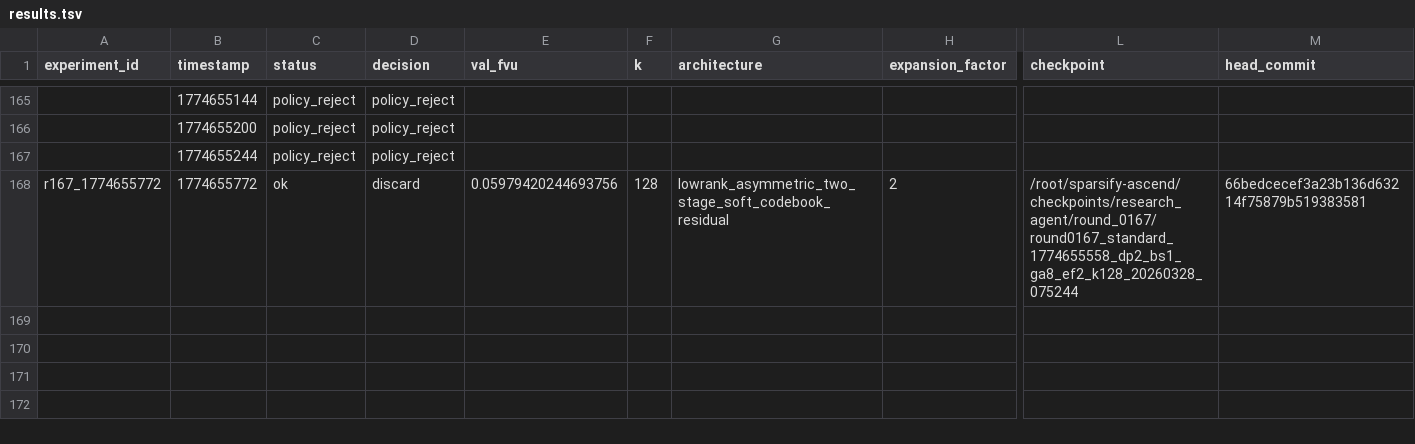
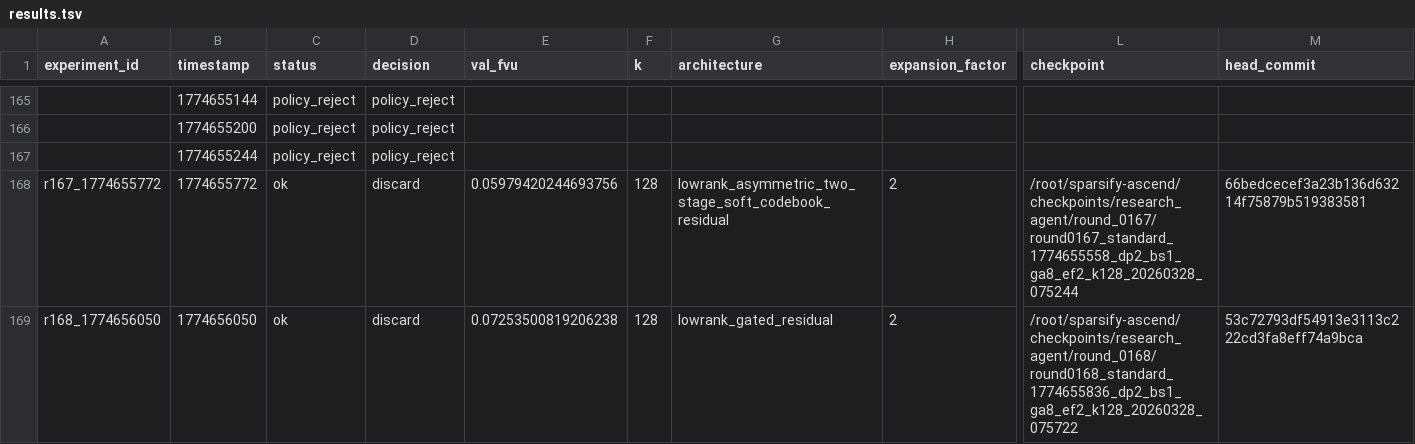
Before and after one commit to duanzhaol/sparsify, a TSV file: research/history/results.tsv, drawn as a sheet; only a part is shown, gaps mark what is left out; rows hold the shown columns only; the diff names each change by its address in the sheet, - before the commit and + after, or states it on an @@ line.

Commit message:
experiment: round 0168 standard lowrank_gated_residual discard

```diff
--- a/research/history/results.tsv
+++ b/research/history/results.tsv
+row 169: r168_1774656050 | 1774656050 | ok | discard | 0.07253500819206238 | 128 | lowrank_gated_residual | 2 | /root/sparsify-ascend/checkpoints/research_agent/round_0168/round0168_standard_1774655836_dp2_bs1_ga8_ef2_k128_20260328_075722 | 53c72793df54913e3113c222cd3fa8eff74a9bca
```
Also changed, not shown: 8 other files.
